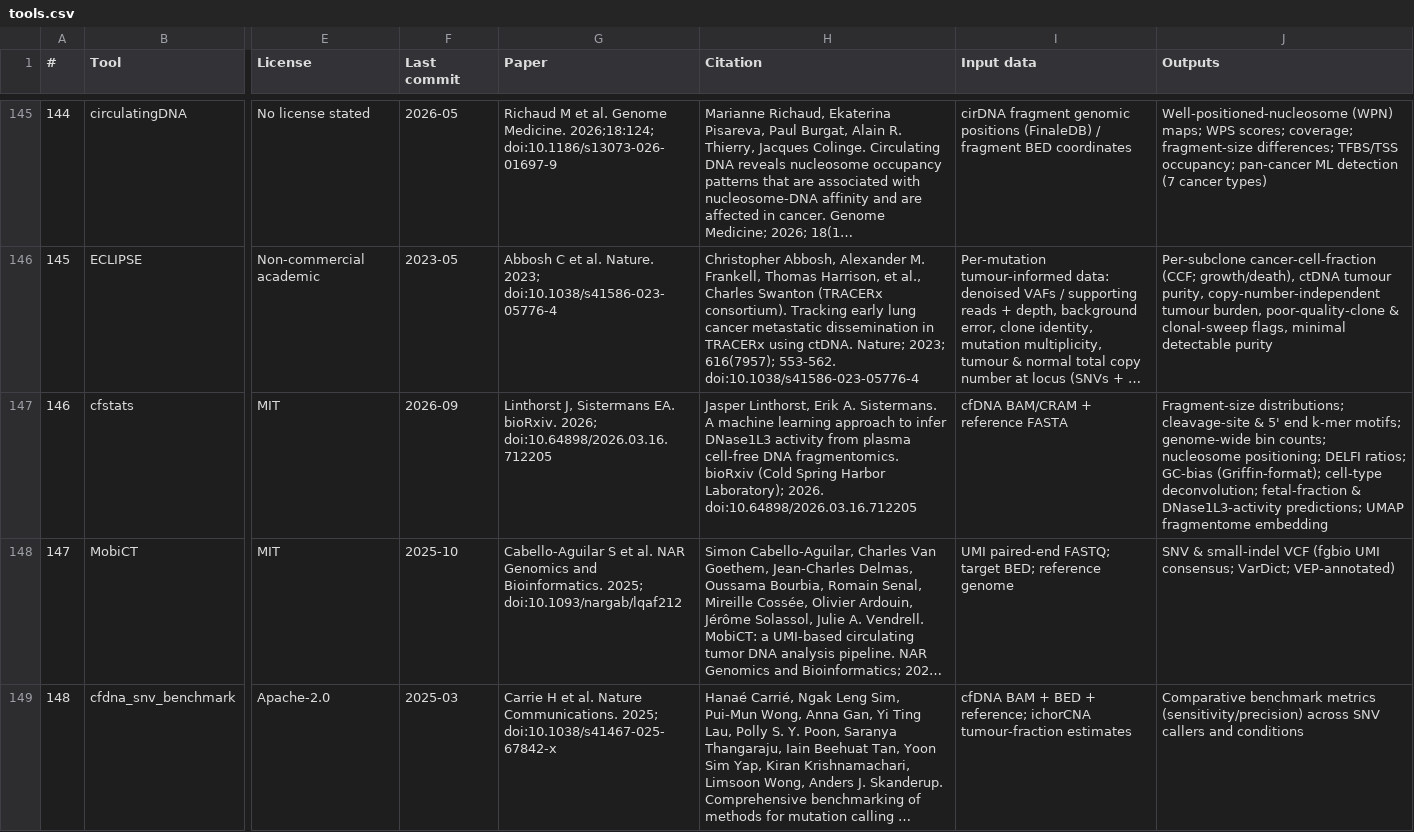
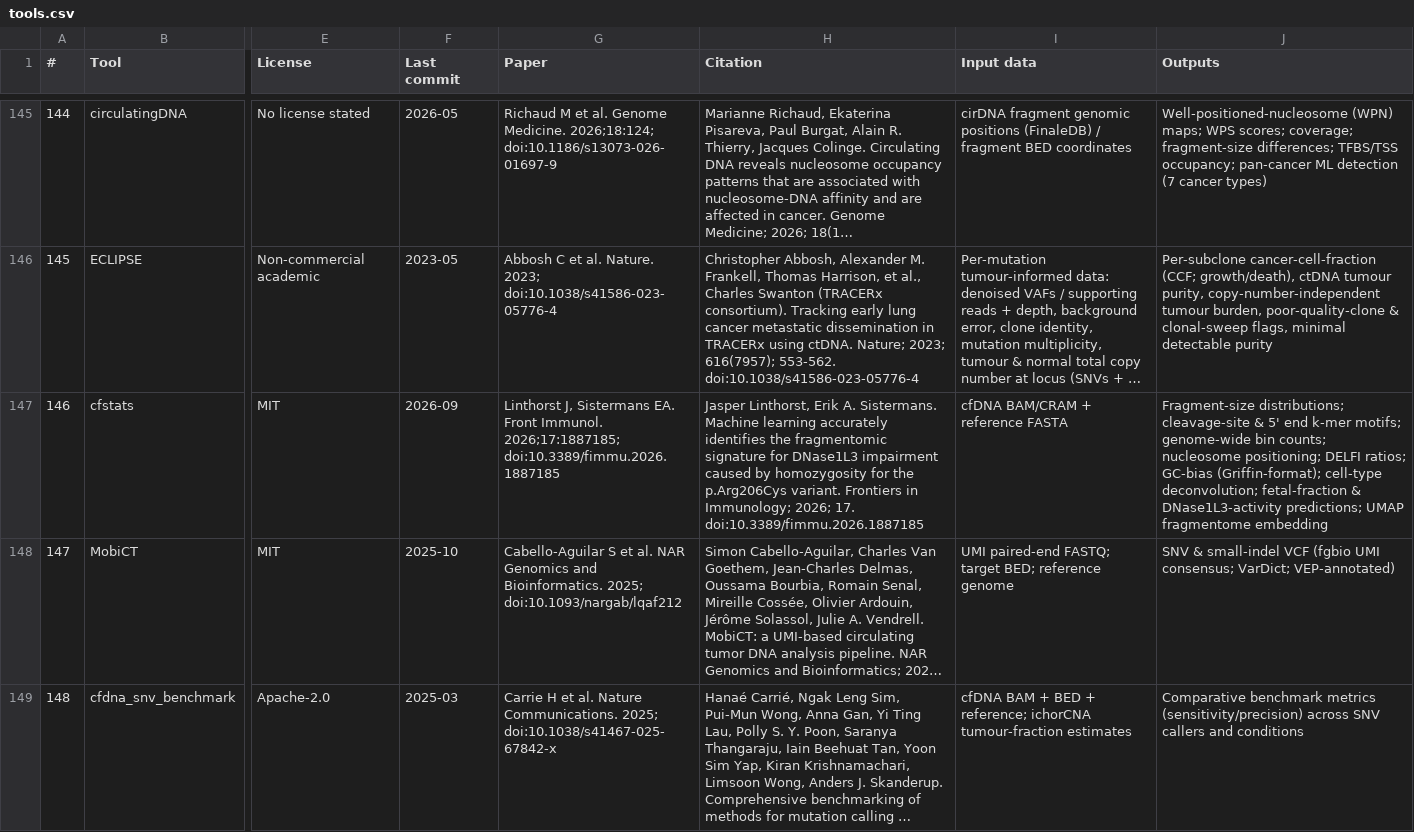
Before and after one commit to odinokov/cfdna-tools, a CSV file: tools.csv, drawn as a sheet; only a part is shown, gaps mark what is left out; long unchanged cells end in …; the diff names each change by its address in the sheet, - before the commit and + after, or states it on an @@ line.

```diff
--- a/tools.csv
+++ b/tools.csv
-G147 (Paper): …Sistermans EA. bioRxiv. 2026; doi:10.64898/2026.03.16.712205
+G147 (Paper): …Sistermans EA. Front Immunol. 2026;17:1887185; doi:10.3389/fimmu.2026.1887185
-H147 (Citation): …A. Sistermans. A machine learning approach to infer DNase1L3 activity from plasma cell-free DNA fragmentomics. bioRxiv (Cold Spring Harbor Laboratory); 2026. doi:10.64898/2026.03.16.712205
+H147 (Citation): …A. Sistermans. Machine learning accurately identifies the fragmentomic signature for DNase1L3 impairment caused by homozygosity for the p.Arg206Cys variant. Frontiers in Immunology; 2026; 17. doi:10.3389/fimmu.2026.1887185
```
Also changed, not shown: 1 other file.
